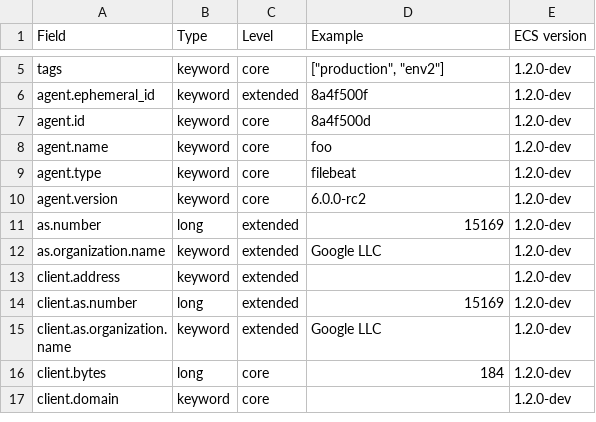
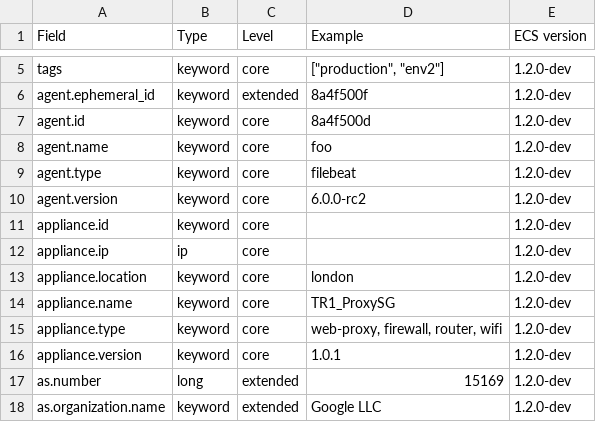
Before and after one commit to elastic/ecs, a CSV file: generated/csv/fields.csv, drawn as a sheet; only a part is shown, gaps mark what is left out; the shorter side is filled out with more unchanged rows.

Commit message:
Added appliance schema
Added a schema for physical network devices such as web proxies, firewalls, routers and wifi access points. These devices aren't software agents, but they can report on observed events on the network.
Added appliance schema

Added a schema for physical network devices such as web proxies, firewalls, routers and wifi access points. These devices aren't software agents, but they can report on observed events on the network.

```diff
--- a/generated/csv/fields.csv
+++ b/generated/csv/fields.csv
@@ -10,2 +10,8 @@ agent.type,keyword,core,filebeat,1.2.0-dev
 agent.version,keyword,core,6.0.0-rc2,1.2.0-dev
+appliance.id,keyword,core,,1.2.0-dev
+appliance.ip,ip,core,,1.2.0-dev
+appliance.location,keyword,core,london,1.2.0-dev
+appliance.name,keyword,core,TR1_ProxySG,1.2.0-dev
+appliance.type,keyword,core,"web-proxy, firewall, router, wifi",1.2.0-dev
+appliance.version,keyword,core,1.0.1,1.2.0-dev
 as.number,long,extended,15169,1.2.0-dev
```
Also changed, not shown: 11 other files.
